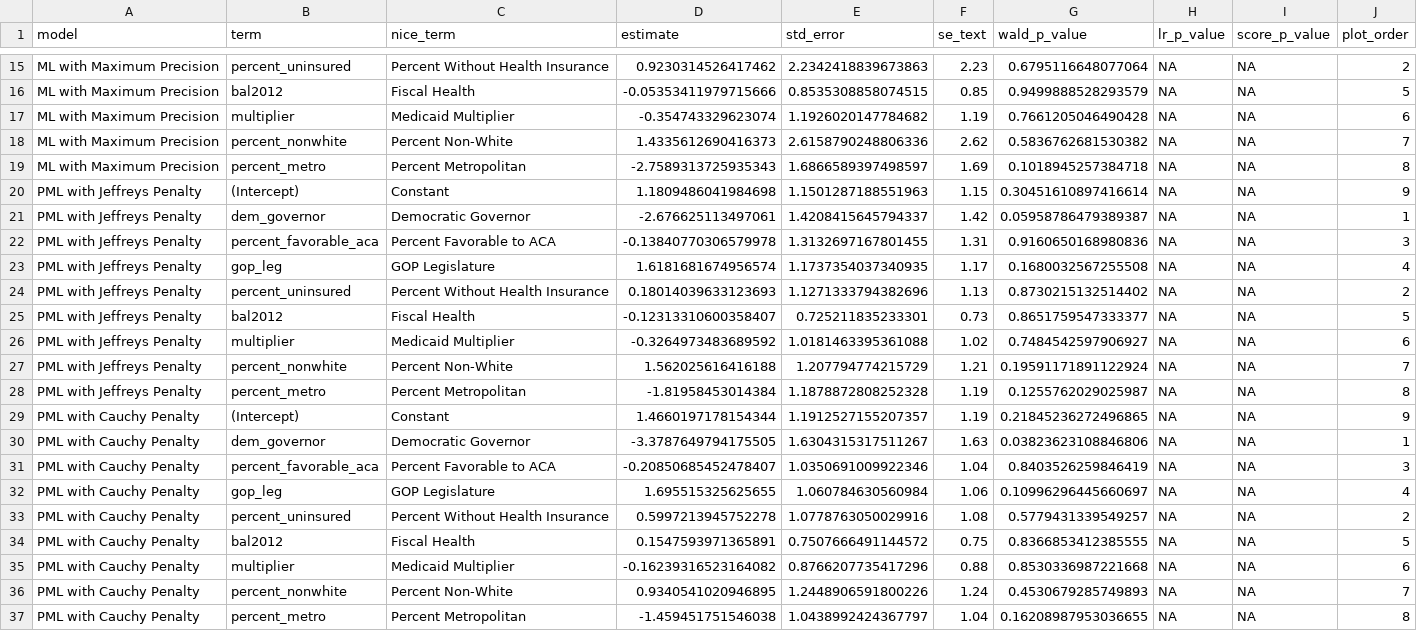
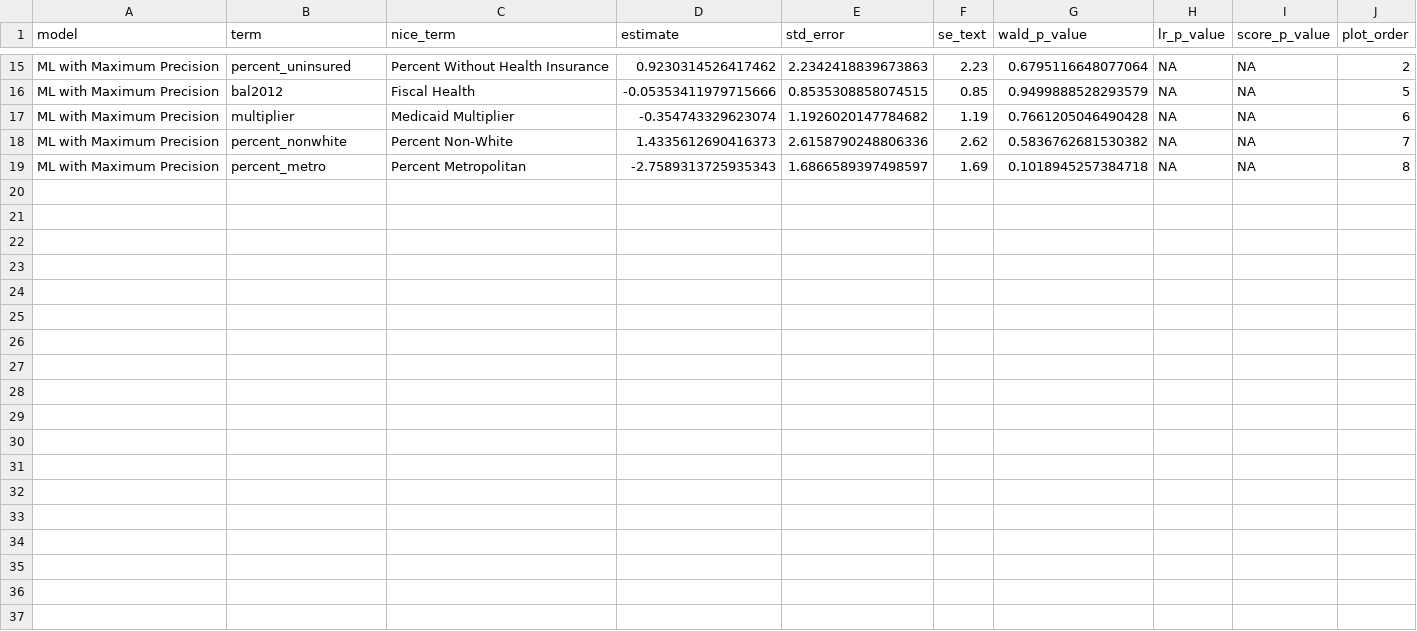
Before and after one commit to carlislerainey/wilks, a CSV file: output/br-tidy-fits-gh.csv, drawn as a sheet; only a part is shown, gaps mark what is left out; the diff names each change by its address in the sheet, - before the commit and + after, or states it on an @@ line.

```diff
--- a/output/br-tidy-fits-gh.csv
+++ b/output/br-tidy-fits-gh.csv
-row 20: PML with Jeffreys Penalty | (Intercept) | Constant | 1.1809486041984698 | 1.1501287188551963 | 1.15 | 0.30451610897416614 | NA | NA | 9
-row 21: PML with Jeffreys Penalty | dem_governor | Democratic Governor | -2.676625113497061 | 1.4208415645794337 | 1.42 | 0.05958786479389387 | NA | NA | 1
-row 22: PML with Jeffreys Penalty | percent_favorable_aca | Percent Favorable to ACA | -0.13840770306579978 | 1.3132697167801455 | 1.31 | 0.9160650168980836 | NA | NA | 3
-row 23: PML with Jeffreys Penalty | gop_leg | GOP Legislature | 1.6181681674956574 | 1.1737354037340935 | 1.17 | 0.1680032567255508 | NA | NA | 4
-row 24: PML with Jeffreys Penalty | percent_uninsured | Percent Without Health Insurance | 0.18014039633123693 | 1.1271333794382696 | 1.13 | 0.8730215132514402 | NA | NA | 2
-row 25: PML with Jeffreys Penalty | bal2012 | Fiscal Health | -0.12313310600358407 | 0.725211835233301 | 0.73 | 0.8651759547333377 | NA | NA | 5
-row 26: PML with Jeffreys Penalty | multiplier | Medicaid Multiplier | -0.3264973483689592 | 1.0181463395361088 | 1.02 | 0.7484542597906927 | NA | NA | 6
-row 27: PML with Jeffreys Penalty | percent_nonwhite | Percent Non-White | 1.562025616416188 | 1.207794774215729 | 1.21 | 0.19591171891122924 | NA | NA | 7
-row 28: PML with Jeffreys Penalty | percent_metro | Percent Metropolitan | -1.81958453014384 | 1.1878872808252328 | 1.19 | 0.1255762029025987 | NA | NA | 8
-row 29: PML with Cauchy Penalty | (Intercept) | Constant | 1.4660197178154344 | 1.1912527155207357 | 1.19 | 0.21845236272496865 | NA | NA | 9
-row 30: PML with Cauchy Penalty | dem_governor | Democratic Governor | -3.3787649794175505 | 1.6304315317511267 | 1.63 | 0.03823623108846806 | NA | NA | 1
-row 31: PML with Cauchy Penalty | percent_favorable_aca | Percent Favorable to ACA | -0.20850685452478407 | 1.0350691009922346 | 1.04 | 0.8403526259846419 | NA | NA | 3
-row 32: PML with Cauchy Penalty | gop_leg | GOP Legislature | 1.695515325625655 | 1.060784630560984 | 1.06 | 0.10996296445660697 | NA | NA | 4
-row 33: PML with Cauchy Penalty | percent_uninsured | Percent Without Health Insurance | 0.5997213945752278 | 1.0778763050029916 | 1.08 | 0.5779431339549257 | NA | NA | 2
-row 34: PML with Cauchy Penalty | bal2012 | Fiscal Health | 0.1547593971365891 | 0.7507666491144572 | 0.75 | 0.8366853412385555 | NA | NA | 5
-row 35: PML with Cauchy Penalty | multiplier | Medicaid Multiplier | -0.16239316523164082 | 0.8766207735417296 | 0.88 | 0.8530336987221668 | NA | NA | 6
-row 36: PML with Cauchy Penalty | percent_nonwhite | Percent Non-White | 0.9340541020946895 | 1.2448906591800226 | 1.24 | 0.4530679285749893 | NA | NA | 7
-row 37: PML with Cauchy Penalty | percent_metro | Percent Metropolitan | -1.459451751546038 | 1.0438992424367797 | 1.04 | 0.16208987953036655 | NA | NA | 8
```
Also changed, not shown: 16 other files.
